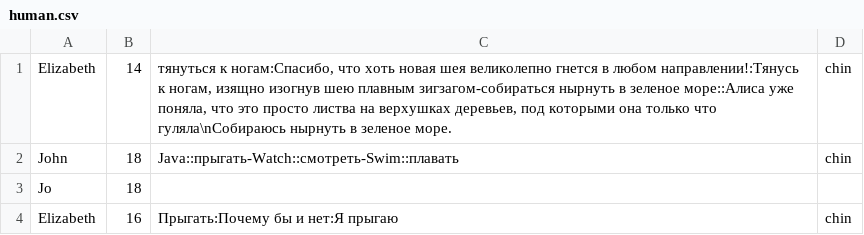
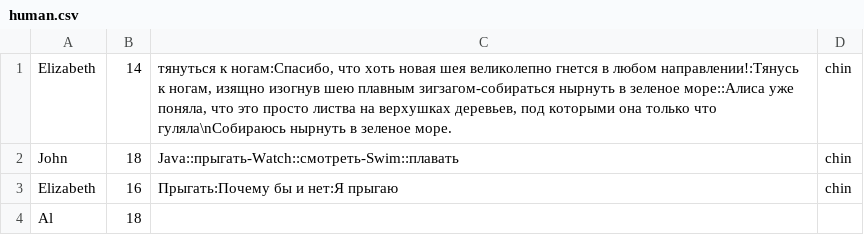
Before and after one commit to brtchkv/Prog_labs, a CSV file: src/human.csv, drawn as a sheet; removed rows and columns are numbered as before the commit, all else as after; the diff names each change by its address in the sheet, - before the commit and + after, or states it on an @@ line.

```diff
--- a/src/human.csv
+++ b/src/human.csv
-row 3: Jo | 18
+row 4: Al | 18
```
Also changed, not shown: 15 other files.
